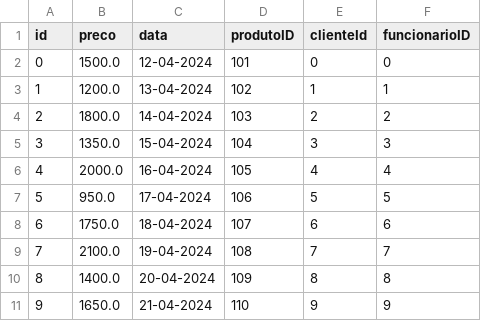
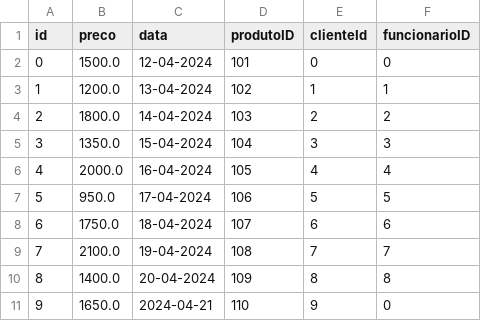
Before and after one commit to R34ll/gerenciamentoDeVendas, a CSV file: src/dados/vendas.csv, drawn as a sheet.

```diff
--- a/src/dados/vendas.csv
+++ b/src/dados/vendas.csv
@@ -10,2 +10,2 @@ id,preco,data,produtoID,clienteId,funcionarioID
 8,1400.0,20-04-2024,109,8,8
-9,1650.0,21-04-2024,110,9,9
+9,1650.0,2024-04-21,110,9,0
```
Also changed, not shown: bin/dados/funcionarios.csv, bin/dados/vendas.csv, 15 other files.
